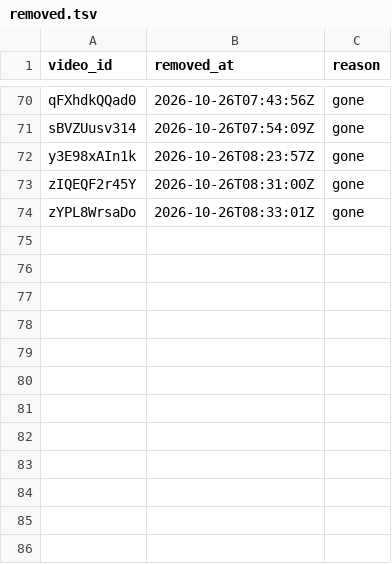
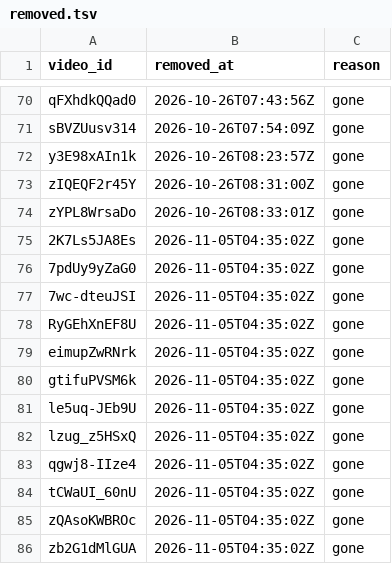
Before and after one commit to AISmithLab/hyperstim, a TSV file: backend/data/collected/removed.tsv, drawn as a sheet; only a part is shown, gaps mark what is left out.

```diff
--- a/backend/data/collected/removed.tsv
+++ b/backend/data/collected/removed.tsv
@@ -74 +74,13 @@ zIQEQF2r45Y	2026-10-26T08:31:00Z	gone
 zYPL8WrsaDo	2026-10-26T08:33:01Z	gone
+2K7Ls5JA8Es	2026-11-05T04:35:02Z	gone
+7pdUy9yZaG0	2026-11-05T04:35:02Z	gone
+7wc-dteuJSI	2026-11-05T04:35:02Z	gone
+RyGEhXnEF8U	2026-11-05T04:35:02Z	gone
+eimupZwRNrk	2026-11-05T04:35:02Z	gone
+gtifuPVSM6k	2026-11-05T04:35:02Z	gone
+le5uq-JEb9U	2026-11-05T04:35:02Z	gone
+lzug_z5HSxQ	2026-11-05T04:35:02Z	gone
+qgwj8-IIze4	2026-11-05T04:35:02Z	gone
+tCWaUI_60nU	2026-11-05T04:35:02Z	gone
+zQAsoKWBROc	2026-11-05T04:35:02Z	gone
+zb2G1dMlGUA	2026-11-05T04:35:02Z	gone
```
Also changed, not shown: backend/data/collected/CHANGELOG.tsv, backend/data/collected/excluded-channels.tsv, 3 other files.
